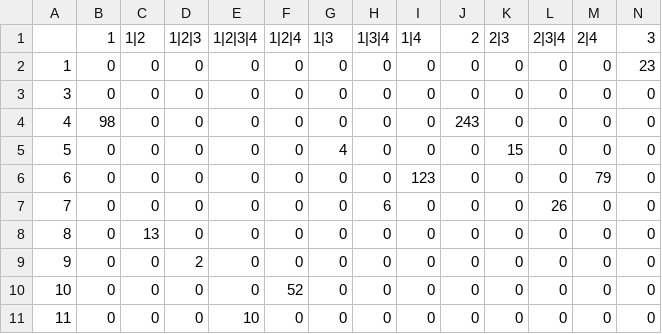
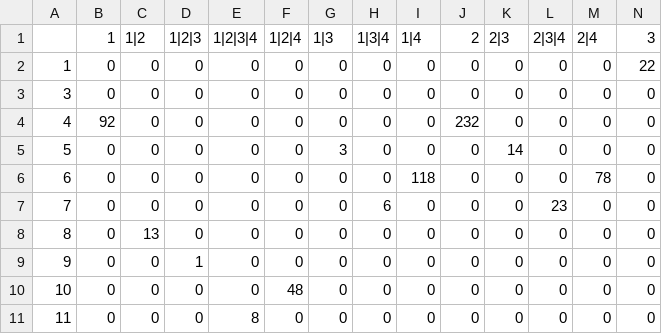
Before and after one commit to cec-lab/SARA, a CSV file: export/scores.table_export.csv, drawn as a sheet; only a part is shown; the diff names each change by its address in the sheet, - before the commit and + after, or states it on an @@ line.

```diff
--- a/export/scores.table_export.csv
+++ b/export/scores.table_export.csv
-N2 (3): 23
+N2 (3): 22
-B4 (1): 98
+B4 (1): 92
-J4 (2): 243
+J4 (2): 232
-G5 (1|3): 4
+G5 (1|3): 3
-K5 (2|3): 15
+K5 (2|3): 14
-I6 (1|4): 123
+I6 (1|4): 118
-M6 (2|4): 79
+M6 (2|4): 78
-L7 (2|3|4): 26
+L7 (2|3|4): 23
-D9 (1|2|3): 2
+D9 (1|2|3): 1
-F10 (1|2|4): 52
+F10 (1|2|4): 48
-E11 (1|2|3|4): 10
+E11 (1|2|3|4): 8
```
Also changed, not shown: export/sdo_stage_8_validated_low_ranked_export.csv, export/sdo_stage_9_validated_collapsed_export.csv, 47 other files.
